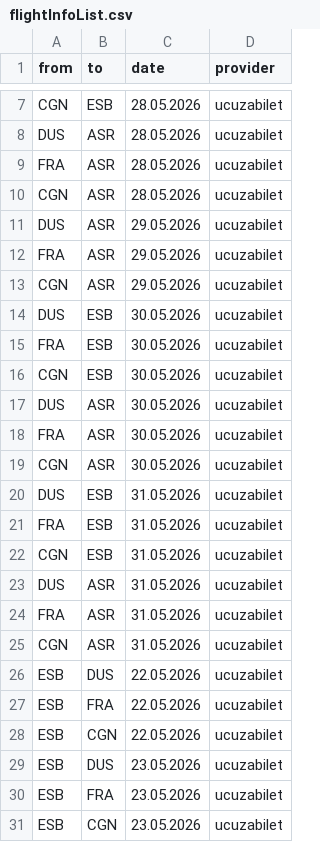
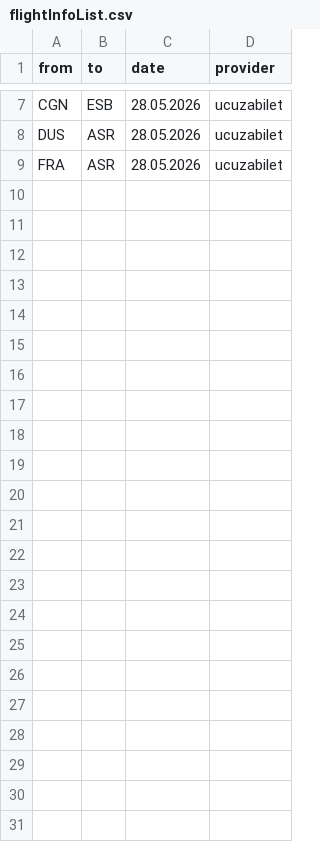
Before and after one commit to ssarikurk/SkyscannerPythonPlaywright, a CSV file: flightInfoList.csv, drawn as a sheet; only a part is shown, gaps mark what is left out; the diff names each change by its address in the sheet, - before the commit and + after, or states it on an @@ line.

Commit message:
update

```diff
--- a/flightInfoList.csv
+++ b/flightInfoList.csv
-row 10: CGN | ASR | 28.05.2026 | ucuzabilet
-row 11: DUS | ASR | 29.05.2026 | ucuzabilet
-row 12: FRA | ASR | 29.05.2026 | ucuzabilet
-row 13: CGN | ASR | 29.05.2026 | ucuzabilet
-row 14: DUS | ESB | 30.05.2026 | ucuzabilet
-row 15: FRA | ESB | 30.05.2026 | ucuzabilet
-row 16: CGN | ESB | 30.05.2026 | ucuzabilet
-row 17: DUS | ASR | 30.05.2026 | ucuzabilet
-row 18: FRA | ASR | 30.05.2026 | ucuzabilet
-row 19: CGN | ASR | 30.05.2026 | ucuzabilet
-row 20: DUS | ESB | 31.05.2026 | ucuzabilet
-row 21: FRA | ESB | 31.05.2026 | ucuzabilet
-row 22: CGN | ESB | 31.05.2026 | ucuzabilet
-row 23: DUS | ASR | 31.05.2026 | ucuzabilet
-row 24: FRA | ASR | 31.05.2026 | ucuzabilet
-row 25: CGN | ASR | 31.05.2026 | ucuzabilet
-row 26: ESB | DUS | 22.05.2026 | ucuzabilet
-row 27: ESB | FRA | 22.05.2026 | ucuzabilet
-row 28: ESB | CGN | 22.05.2026 | ucuzabilet
-row 29: ESB | DUS | 23.05.2026 | ucuzabilet
-row 30: ESB | FRA | 23.05.2026 | ucuzabilet
-row 31: ESB | CGN | 23.05.2026 | ucuzabilet
```
